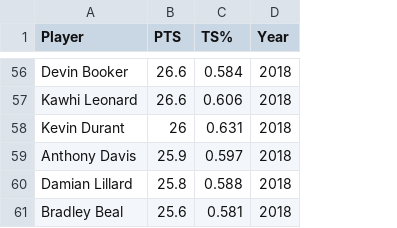
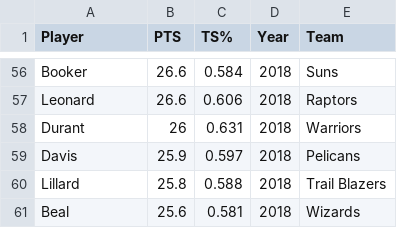
Before and after one commit to djchant/CS360_Warriors_Journey, a CSV file: Page 5/kd_graph.csv, drawn as a sheet; only a part is shown, gaps mark what is left out; the diff covers the shown part only; the diff names each change by its address in the sheet, - before the commit and + after, or states it on an @@ line.

```diff
--- a/Page 5/kd_graph.csv
+++ b/Page 5/kd_graph.csv
+column E (Team), rows 56-61: Suns | Raptors | Warriors | Pelicans | Trail Blazers | Wizards
-A56 (Player): Devin Booker
+A56 (Player): Booker
-A57 (Player): Kawhi Leonard
+A57 (Player): Leonard
-A58 (Player): Kevin Durant
+A58 (Player): Durant
-A59 (Player): Anthony Davis
+A59 (Player): Davis
-A60 (Player): Damian Lillard
+A60 (Player): Lillard
-A61 (Player): Bradley Beal
+A61 (Player): Beal
```
Also changed, not shown: 54 edited cells elsewhere in this file, 2 other files.
